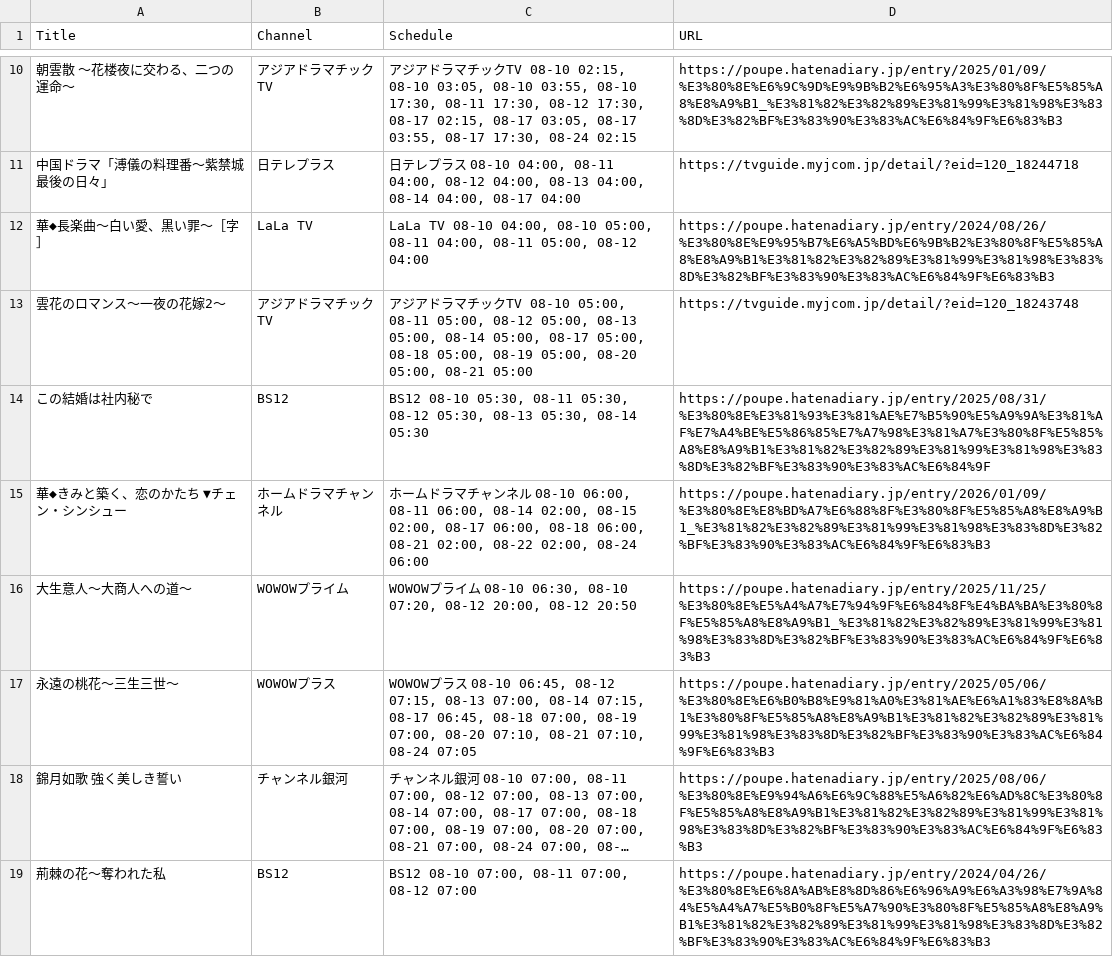
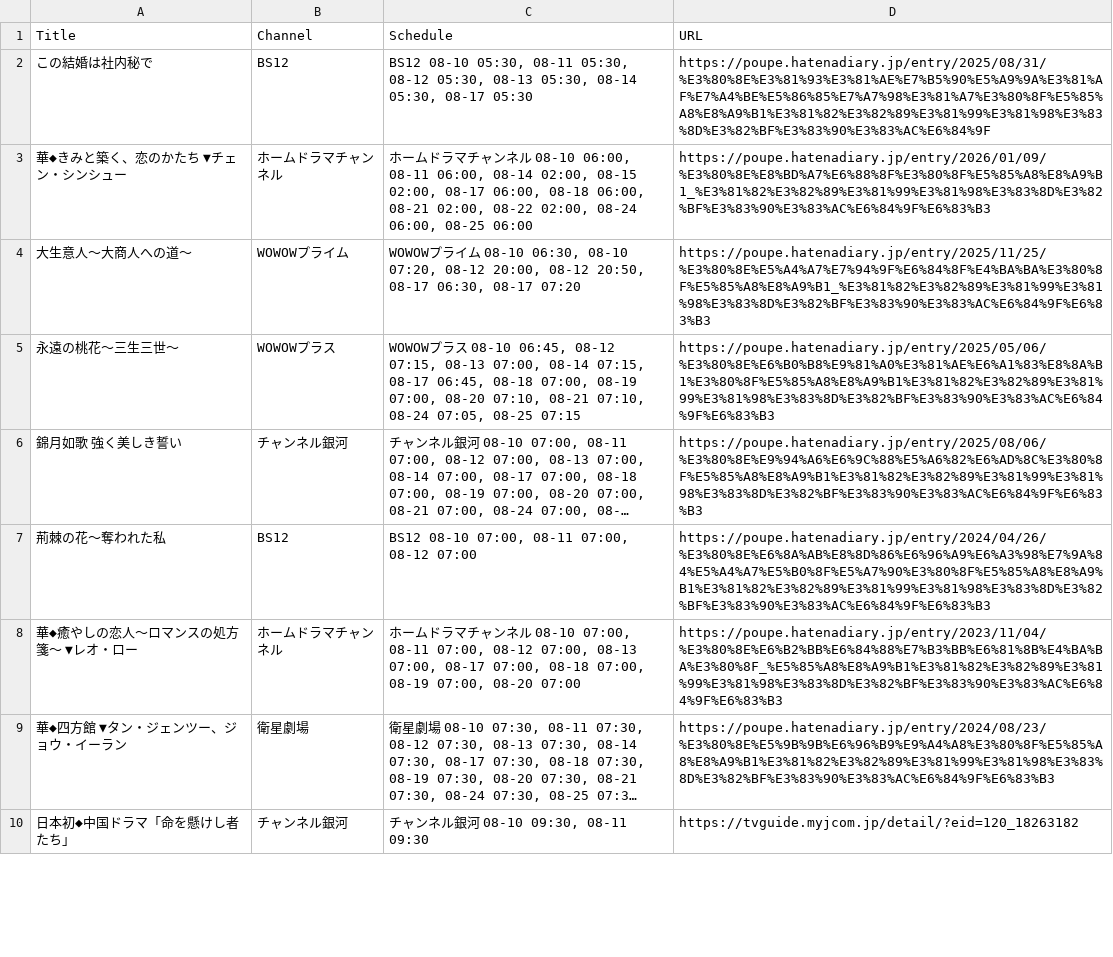
Before and after one commit to huazishanben7-afk/china-drama-app, a CSV file: public/data/schedule.csv, drawn as a sheet; only a part is shown, gaps mark what is left out; the shorter side is filled out with more unchanged rows; long unchanged cells end in …; removed rows and columns are numbered as before the commit, all else as after; the diff covers the shown part only; the diff names each change by its address in the sheet, - before the commit and + after, or states it on an @@ line.

```diff
--- a/public/data/schedule.csv
+++ b/public/data/schedule.csv
-row 10: 朝雲散 〜花楼夜に交わる、二つの運命〜 | アジアドラマチックTV | アジアドラマチックTV 08-10 02:15, 08-10 03:05, 08-10 03:55, 08-10 17:30, 08-11 17:30, 08-12 17:30, 08-17 02:15, 08-17 03:05, 08-17 03:55, 08-17 17:30, 08-24 02:15 | https://poupe.hatenadiary.jp/entry/2025/01/09/%E3%80%8E%E6%9C%9D%E9%9B%B2%E6%95%A3%E3%80%8F%E5%85%A8%E8%A9%B1_%E3%81%82%E3%82%89%E3%81%99%E3%81%98%E3%83%8D%E3%82%BF%E3%83%90%E3%83%AC%E6%84%9F%E6%83%B3
-row 11: 中国ドラマ「溥儀の料理番〜紫禁城 最後の日々」 | 日テレプラス | 日テレプラス 08-10 04:00, 08-11 04:00, 08-12 04:00, 08-13 04:00, 08-14 04:00, 08-17 04:00 | https://tvguide.myjcom.jp/detail/?eid=120_18244718
-row 12: 華◆長楽曲〜白い愛、黒い罪〜［字］ | LaLa TV | LaLa TV 08-10 04:00, 08-10 05:00, 08-11 04:00, 08-11 05:00, 08-12 04:00 | https://poupe.hatenadiary.jp/entry/2024/08/26/%E3%80%8E%E9%95%B7%E6%A5%BD%E6%9B%B2%E3%80%8F%E5%85%A8%E8%A9%B1%E3%81%82%E3%82%89%E3%81%99%E3%81%98%E3%83%8D%E3%82%BF%E3%83%90%E3%83%AC%E6%84%9F%E6%83%B3
-row 13: 雲花のロマンス〜一夜の花嫁2〜 | アジアドラマチックTV | アジアドラマチックTV 08-10 05:00, 08-11 05:00, 08-12 05:00, 08-13 05:00, 08-14 05:00, 08-17 05:00, 08-18 05:00, 08-19 05:00, 08-20 05:00, 08-21 05:00 | https://tvguide.myjcom.jp/detail/?eid=120_18243748
-C2 (Schedule): …05:30, 08-14 05:30
+C2 (Schedule): …05:30, 08-14 05:30, 08-17 05:30
-C3 (Schedule): …02:00, 08-24 06:00
+C3 (Schedule): …02:00, 08-24 06:00, 08-25 06:00
-C4 (Schedule): …20:00, 08-12 20:50
+C4 (Schedule): …20:00, 08-12 20:50, 08-17 06:30, 08-17 07:20
-C5 (Schedule): …07:10, 08-24 07:05
+C5 (Schedule): …07:10, 08-24 07:05, 08-25 07:15
```
Also changed, not shown: 13 added rows, 8 removed rows and 16 edited cells elsewhere in this file, 1 other file.
